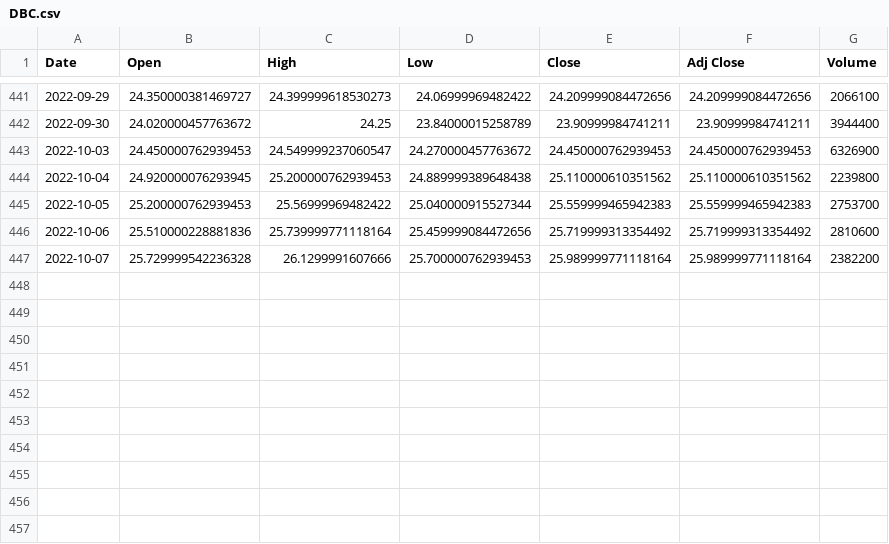
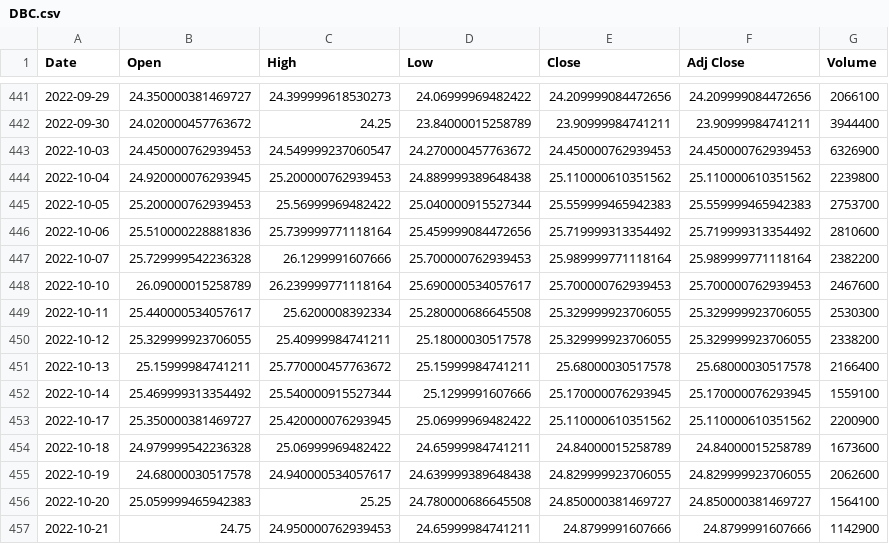
Before and after one commit to lkwoo/QuantTrading, a CSV file: Data/DBC.csv, drawn as a sheet; only a part is shown, gaps mark what is left out.

```diff
--- a/Data/DBC.csv
+++ b/Data/DBC.csv
@@ -447 +447,11 @@ Date,Open,High,Low,Close,Adj Close,Volume
 2022-10-07,25.729999542236328,26.1299991607666,25.700000762939453,25.989999771118164,25.989999771118164,2382200
+2022-10-10,26.09000015258789,26.239999771118164,25.690000534057617,25.700000762939453,25.700000762939453,2467600
+2022-10-11,25.440000534057617,25.6200008392334,25.280000686645508,25.329999923706055,25.329999923706055,2530300
+2022-10-12,25.329999923706055,25.40999984741211,25.18000030517578,25.329999923706055,25.329999923706055,2338200
+2022-10-13,25.15999984741211,25.770000457763672,25.15999984741211,25.68000030517578,25.68000030517578,2166400
+2022-10-14,25.469999313354492,25.540000915527344,25.1299991607666,25.170000076293945,25.170000076293945,1559100
+2022-10-17,25.350000381469727,25.420000076293945,25.06999969482422,25.110000610351562,25.110000610351562,2200900
+2022-10-18,24.979999542236328,25.06999969482422,24.65999984741211,24.84000015258789,24.84000015258789,1673600
+2022-10-19,24.68000030517578,24.940000534057617,24.639999389648438,24.829999923706055,24.829999923706055,2062600
+2022-10-20,25.059999465942383,25.25,24.780000686645508,24.850000381469727,24.850000381469727,1564100
+2022-10-21,24.75,24.950000762939453,24.65999984741211,24.8799991607666,24.8799991607666,1142900
```
Also changed, not shown: Data/LQD.csv, Data/QQQ.csv, 10 other files.
